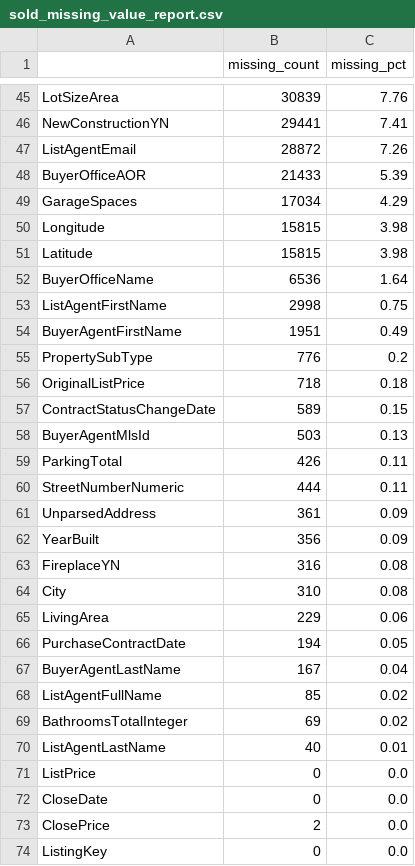
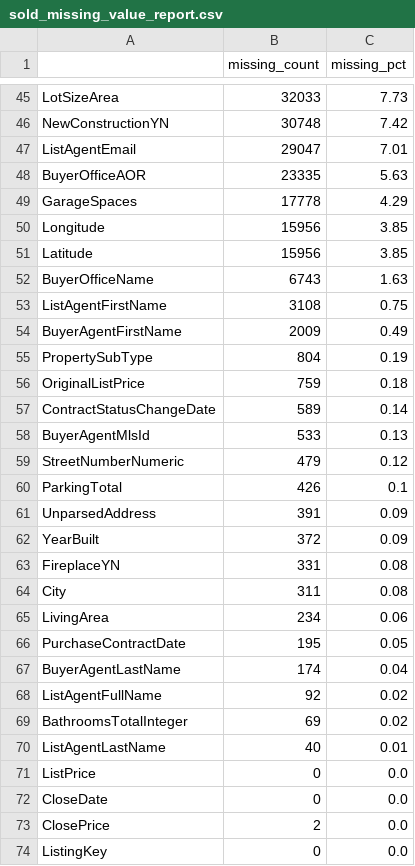
Before and after one commit to Luckyy911/idx-exchange-analytics, a CSV file: output/reports/sold_missing_value_report.csv, drawn as a sheet; only a part is shown, gaps mark what is left out; removed rows and columns are numbered as before the commit, all else as after; the diff covers the shown part only; the diff names each change by its address in the sheet, - before the commit and + after, or states it on an @@ line.

```diff
--- a/output/reports/sold_missing_value_report.csv
+++ b/output/reports/sold_missing_value_report.csv
-B45 (missing_count): 30839
+B45 (missing_count): 32033
-C45 (missing_pct): 7.76
+C45 (missing_pct): 7.73
-B46 (missing_count): 29441
+B46 (missing_count): 30748
-C46 (missing_pct): 7.41
+C46 (missing_pct): 7.42
-B47 (missing_count): 28872
+B47 (missing_count): 29047
-C47 (missing_pct): 7.26
+C47 (missing_pct): 7.01
-B48 (missing_count): 21433
+B48 (missing_count): 23335
-C48 (missing_pct): 5.39
+C48 (missing_pct): 5.63
-B49 (missing_count): 17034
+B49 (missing_count): 17778
-B50:B51 (missing_count): 15815
+B50:B51 (missing_count): 15956
-C50:C51 (missing_pct): 3.98
+C50:C51 (missing_pct): 3.85
-B52 (missing_count): 6536
+B52 (missing_count): 6743
-C52 (missing_pct): 1.64
+C52 (missing_pct): 1.63
-B53 (missing_count): 2998
+B53 (missing_count): 3108
-B54 (missing_count): 1951
+B54 (missing_count): 2009
-B55 (missing_count): 776
+B55 (missing_count): 804
-C55 (missing_pct): 0.2
+C55 (missing_pct): 0.19
-B56 (missing_count): 718
+B56 (missing_count): 759
-C57 (missing_pct): 0.15
+C57 (missing_pct): 0.14
-B58 (missing_count): 503
+B58 (missing_count): 533
+row 59: StreetNumberNumeric | 479 | 0.12
-C60 (missing_pct): 0.11
+C60 (missing_pct): 0.1
-row 60: StreetNumberNumeric | 444 | 0.11
-B61 (missing_count): 361
+B61 (missing_count): 391
-B62 (missing_count): 356
+B62 (missing_count): 372
-B63 (missing_count): 316
+B63 (missing_count): 331
-B64 (missing_count): 310
+B64 (missing_count): 311
-B65 (missing_count): 229
+B65 (missing_count): 234
-B66 (missing_count): 194
+B66 (missing_count): 195
-B67 (missing_count): 167
+B67 (missing_count): 174
-B68 (missing_count): 85
+B68 (missing_count): 92
```
Also changed, not shown: 2 added rows, 2 removed rows and 68 edited cells elsewhere in this file, output/reports/listed_county_summary.csv, output/reports/listed_missing_value_report.csv, 7 other files.
